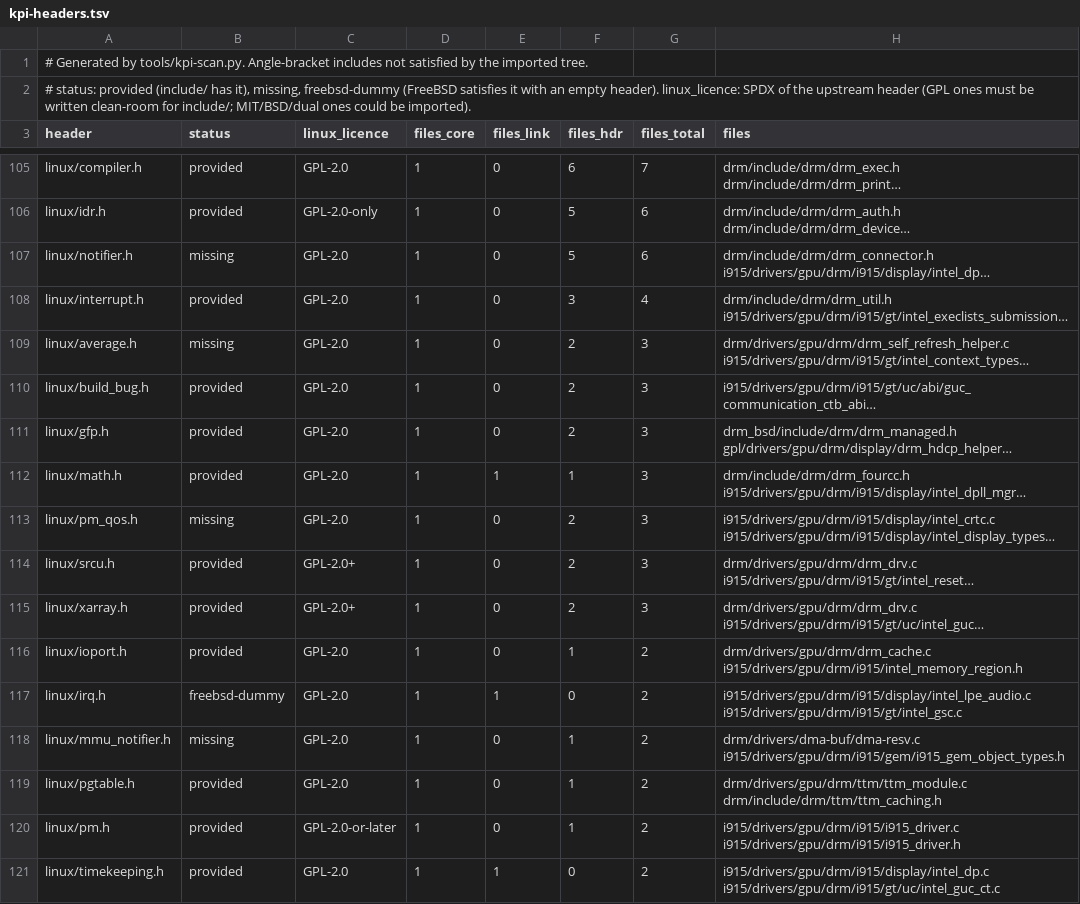
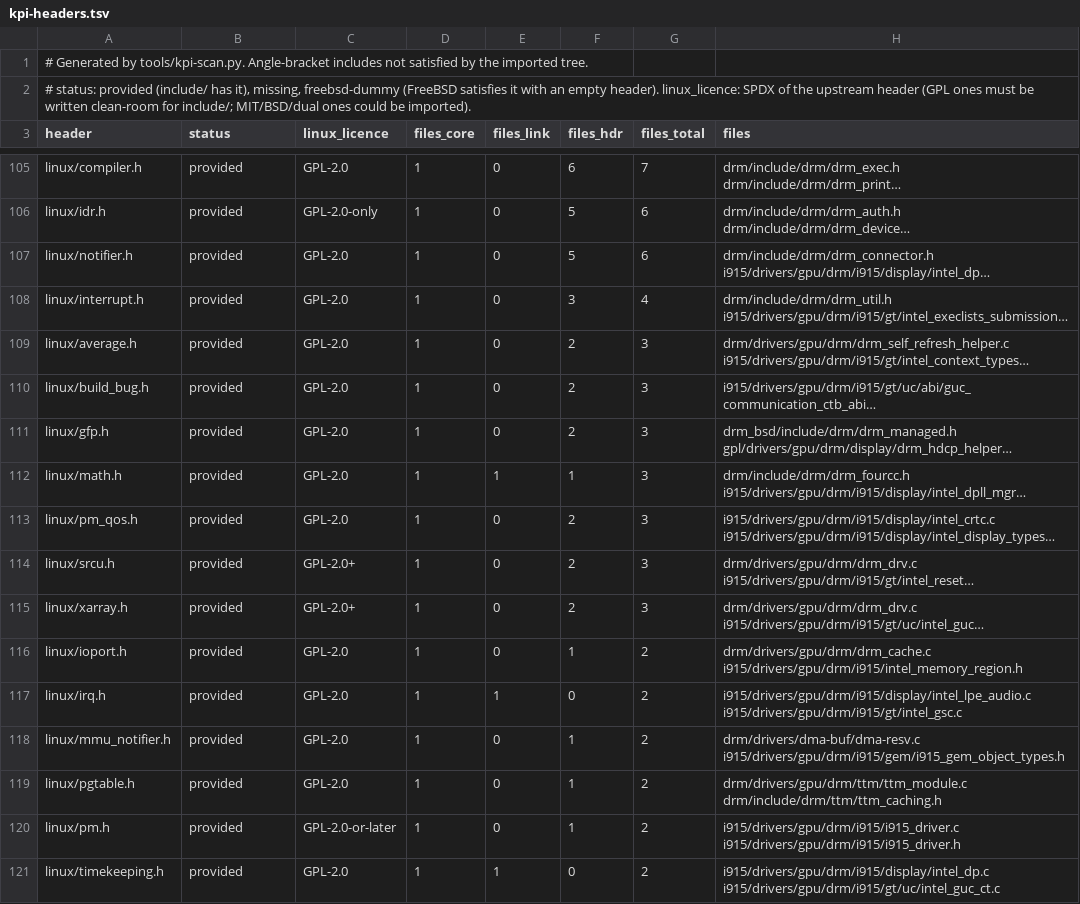
Before and after one commit to ArcoNightshade/psi915, a TSV file: tools/kpi-headers.tsv, drawn as a sheet; only a part is shown, gaps mark what is left out; long unchanged cells end in …; the diff covers the shown part only; the diff names each change by its address in the sheet, - before the commit and + after, or states it on an @@ line.

```diff
--- a/tools/kpi-headers.tsv
+++ b/tools/kpi-headers.tsv
-B107 (status): missing
+B107 (status): provided
-B109 (status): missing
+B109 (status): provided
-B113 (status): missing
+B113 (status): provided
-B117 (status): freebsd-dummy
+B117 (status): provided
-B118 (status): missing
+B118 (status): provided
```
Also changed, not shown: 1 added row, 1 removed row and 134 edited cells elsewhere in this file, tools/gpl-boundary.tsv, tools/gpl-headers.tsv, 7 other files.
